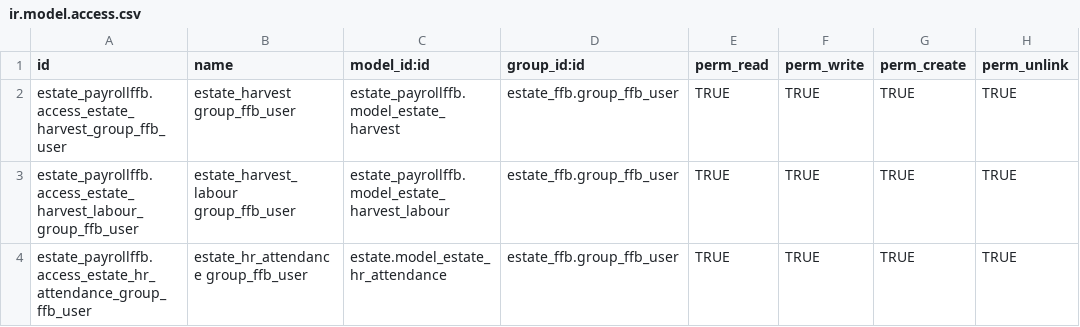
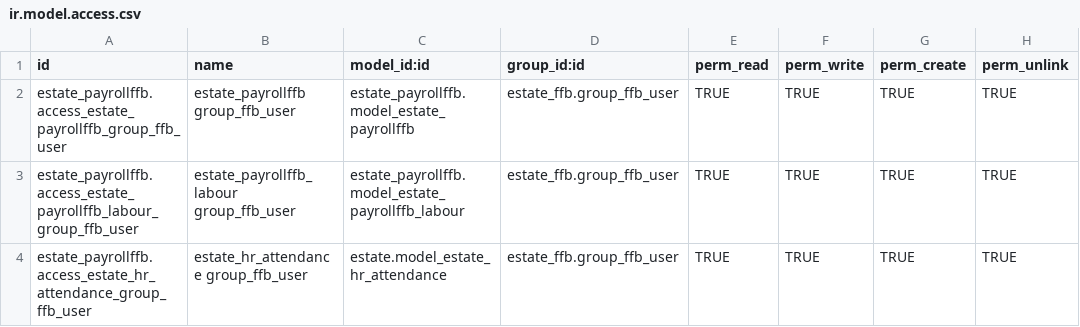
Before and after one commit to sutanto62/estate, a CSV file: estate_payrollffb/security/ir.model.access.csv, drawn as a sheet.

Commit message:
[REF] estate_payrollffb: rename any field or class to Odoo guide line
[ADD] estate_payrollffb: #844 add form validation.
* date constraint
* employee_id display based on selected team
* employee_id constraint check each employee's membership/team
* team_id constraint on each daily harvest form
* daily harvest labour sequence
* display block selection based on selected division
* add cross_team flag
* add constraint on attendance code

```diff
--- a/estate_payrollffb/security/ir.model.access.csv
+++ b/estate_payrollffb/security/ir.model.access.csv
@@ -1,4 +1,4 @@
 id,name,model_id:id,group_id:id,perm_read,perm_write,perm_create,perm_unlink
-estate_payrollffb.access_estate_harvest_group_ffb_user,estate_harvest group_ffb_user,estate_payrollffb.model_estate_harvest,estate_ffb.group_ffb_user,TRUE,TRUE,TRUE,TRUE
-estate_payrollffb.access_estate_harvest_labour_group_ffb_user,estate_harvest_labour group_ffb_user,estate_payrollffb.model_estate_harvest_labour,estate_ffb.group_ffb_user,TRUE,TRUE,TRUE,TRUE
+estate_payrollffb.access_estate_payrollffb_group_ffb_user,estate_payrollffb group_ffb_user,estate_payrollffb.model_estate_payrollffb,estate_ffb.group_ffb_user,TRUE,TRUE,TRUE,TRUE
+estate_payrollffb.access_estate_payrollffb_labour_group_ffb_user,estate_payrollffb_labour group_ffb_user,estate_payrollffb.model_estate_payrollffb_labour,estate_ffb.group_ffb_user,TRUE,TRUE,TRUE,TRUE
 estate_payrollffb.access_estate_hr_attendance_group_ffb_user,estate_hr_attendance group_ffb_user,estate.model_estate_hr_attendance,estate_ffb.group_ffb_user,TRUE,TRUE,TRUE,TRUE
```
Also changed, not shown: 7 other files.
